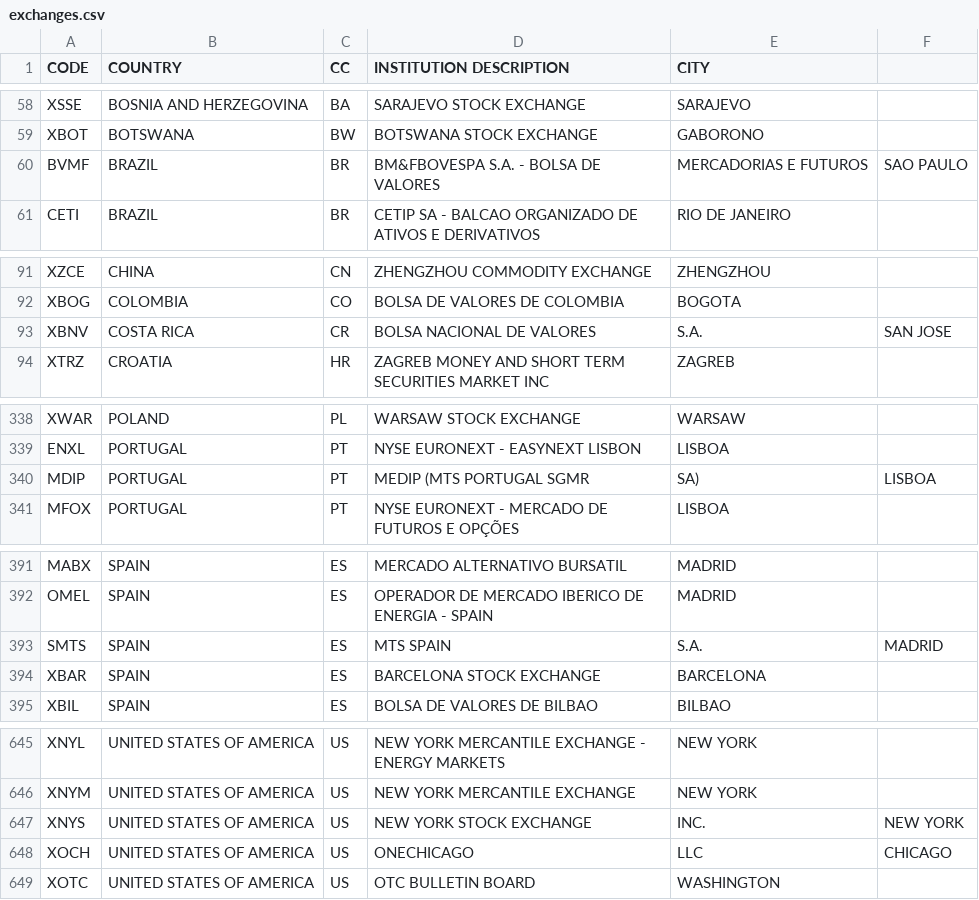
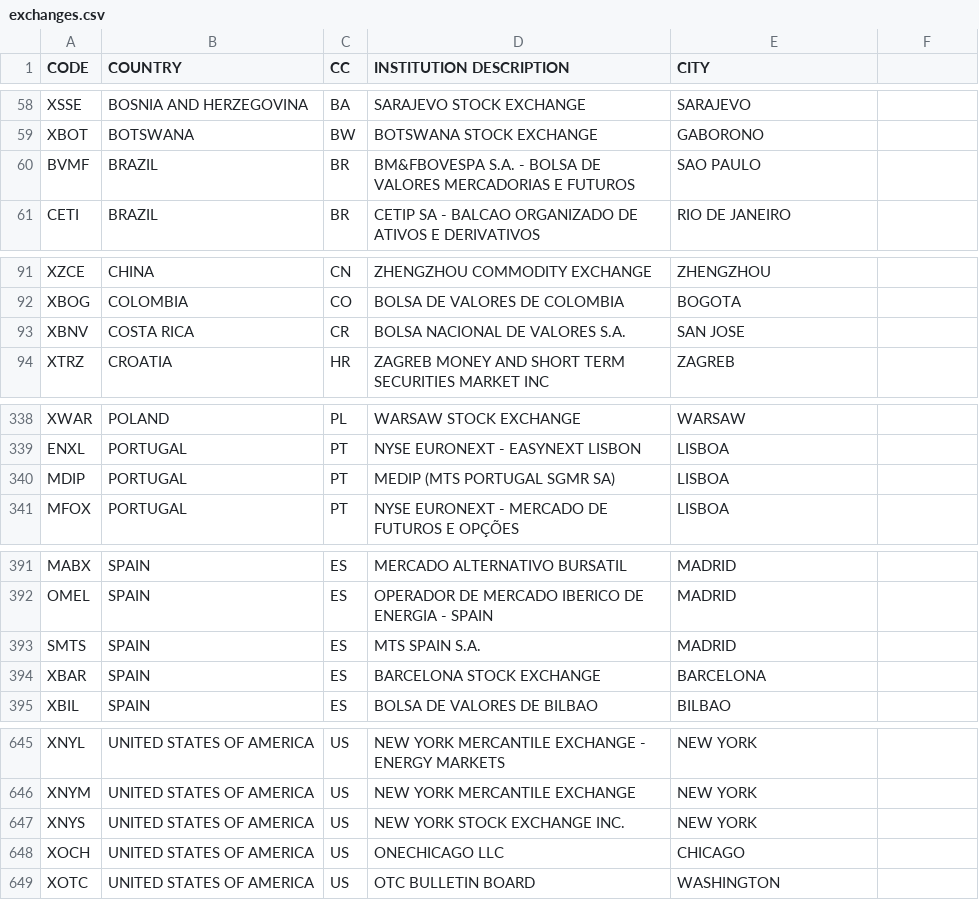
Before and after one commit to abhikalitra/qtstalker, a CSV file: docs/exchanges.csv, drawn as a sheet; only a part is shown, gaps mark what is left out; the diff covers the shown part only.

Commit message:
*** empty log message ***

```diff
--- a/docs/exchanges.csv
+++ b/docs/exchanges.csv
@@ -59,3 +59,3 @@ XSSE,BOSNIA AND HERZEGOVINA,BA,SARAJEVO STOCK EXCHANGE,SARAJEVO
 XBOT,BOTSWANA,BW,BOTSWANA STOCK EXCHANGE,GABORONO
-BVMF,BRAZIL,BR,BM&FBOVESPA S.A. - BOLSA DE VALORES, MERCADORIAS E FUTUROS,SAO PAULO
+BVMF,BRAZIL,BR,BM&FBOVESPA S.A. - BOLSA DE VALORES MERCADORIAS E FUTUROS,SAO PAULO
 CETI,BRAZIL,BR,CETIP SA - BALCAO ORGANIZADO DE ATIVOS E DERIVATIVOS,RIO DE JANEIRO
@@ -92,3 +92,3 @@ XZCE,CHINA,CN,ZHENGZHOU COMMODITY EXCHANGE,ZHENGZHOU
 XBOG,COLOMBIA,CO,BOLSA DE VALORES DE COLOMBIA,BOGOTA
-XBNV,COSTA RICA,CR,BOLSA NACIONAL DE VALORES, S.A.,SAN JOSE
+XBNV,COSTA RICA,CR,BOLSA NACIONAL DE VALORES S.A.,SAN JOSE
 XTRZ,CROATIA,HR,ZAGREB MONEY AND SHORT TERM SECURITIES MARKET INC,ZAGREB
@@ -339,3 +339,3 @@ XWAR,POLAND,PL,WARSAW STOCK EXCHANGE,WARSAW
 ENXL,PORTUGAL,PT,NYSE EURONEXT - EASYNEXT LISBON,LISBOA
-MDIP,PORTUGAL,PT,MEDIP  (MTS PORTUGAL SGMR, SA),LISBOA
+MDIP,PORTUGAL,PT,MEDIP  (MTS PORTUGAL SGMR SA),LISBOA
 MFOX,PORTUGAL,PT,NYSE EURONEXT - MERCADO DE FUTUROS E OPÇÕES,LISBOA
@@ -392,3 +392,3 @@ MABX,SPAIN,ES,MERCADO ALTERNATIVO BURSATIL,MADRID
 OMEL,SPAIN,ES,OPERADOR DE MERCADO IBERICO DE ENERGIA - SPAIN,MADRID
-SMTS,SPAIN,ES,MTS SPAIN, S.A.,MADRID
+SMTS,SPAIN,ES,MTS SPAIN S.A.,MADRID
 XBAR,SPAIN,ES,BARCELONA STOCK EXCHANGE,BARCELONA
@@ -646,4 +646,4 @@ XNYL,UNITED STATES OF AMERICA,US,NEW YORK MERCANTILE EXCHANGE - ENERGY MARKETS,N
 XNYM,UNITED STATES OF AMERICA,US,NEW YORK MERCANTILE EXCHANGE,NEW YORK
-XNYS,UNITED STATES OF AMERICA,US,NEW YORK STOCK EXCHANGE, INC.,NEW YORK
-XOCH,UNITED STATES OF AMERICA,US,ONECHICAGO, LLC,CHICAGO
+XNYS,UNITED STATES OF AMERICA,US,NEW YORK STOCK EXCHANGE INC.,NEW YORK
+XOCH,UNITED STATES OF AMERICA,US,ONECHICAGO LLC,CHICAGO
 XOTC,UNITED STATES OF AMERICA,US,OTC BULLETIN BOARD,WASHINGTON
```
Also changed, not shown: 80 edited cells elsewhere in this file, 13 other files.
